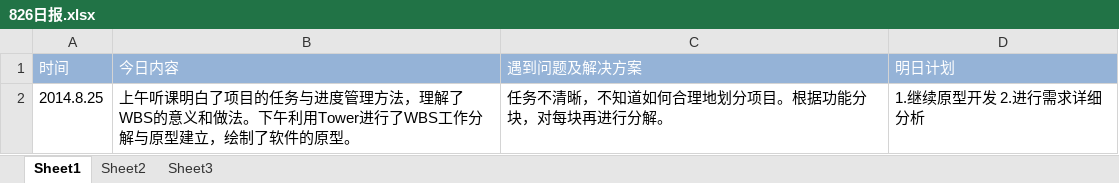
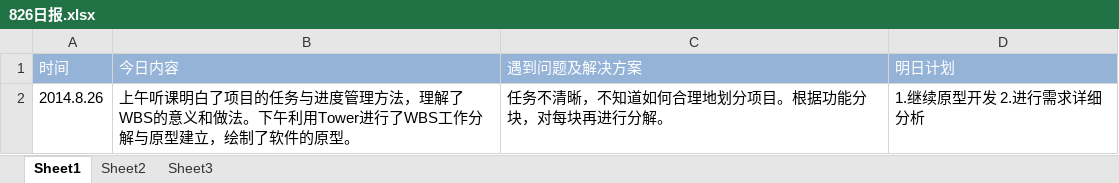
Before and after one commit to Yoger/Community, an Excel workbook: 王东东/日报/826日报.xlsx, sheet Sheet1, drawn as a sheet; values as stored, in another font and other column widths than the file's, no borders; the diff names each change by its address in the sheet, - before the commit and + after, or states it on an @@ line.

```diff
--- a/王东东/日报/826日报.xlsx (sheet Sheet1)
+++ b/王东东/日报/826日报.xlsx (sheet Sheet1)
-A2 (时间): 2014.8.25
+A2 (时间): 2014.8.26
```
Also changed, not shown: 王东东/日报/827日报.xlsx, 王东东/日报/828日报.xlsx, 2 other files.
